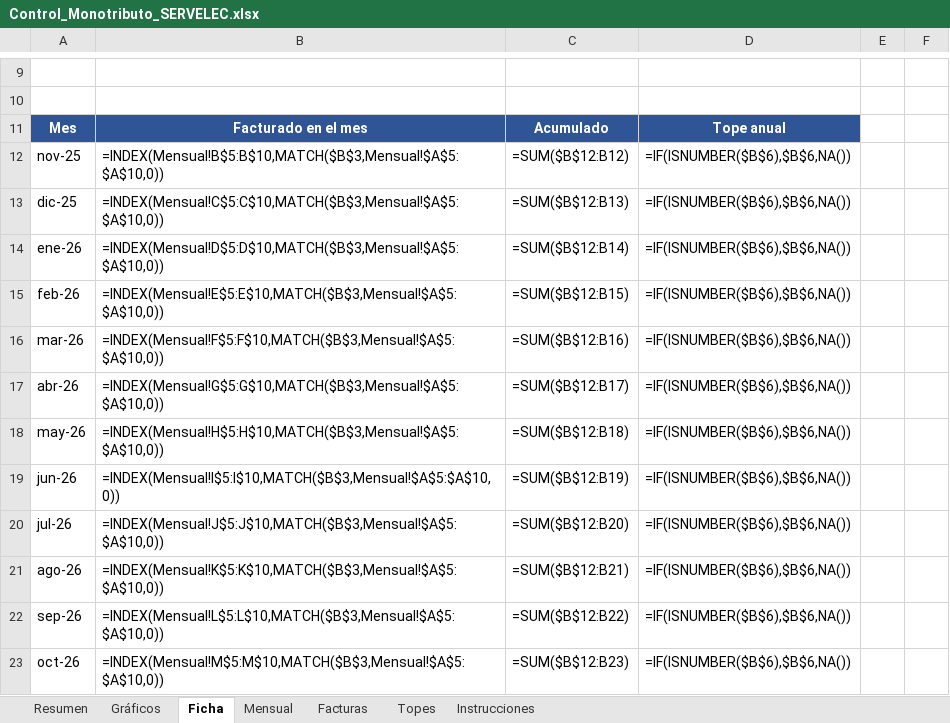
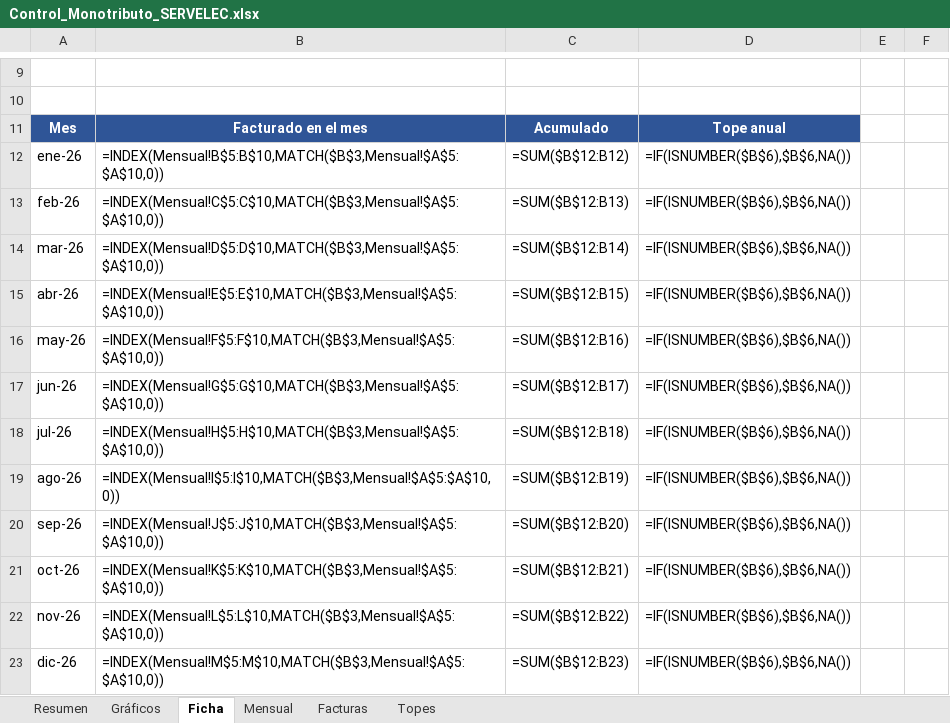
Before and after one commit to nicolopez2706/control-monotributo, an Excel workbook: Control_Monotributo_SERVELEC.xlsx, sheet Ficha, drawn as a sheet; only a part is shown, gaps mark what is left out; values as stored, in another font and other column widths than the file's, no borders; formulas without a stored value are shown as written; charts and pictures not drawn; removed rows and columns are numbered as before the commit, all else as after; the diff names each change by its address in the sheet, - before the commit and + after, or states it on an @@ line.

```diff
--- a/Control_Monotributo_SERVELEC.xlsx (sheet Ficha)
+++ b/Control_Monotributo_SERVELEC.xlsx (sheet Ficha)
-sheet tab: Instrucciones
-row 12: nov-25 | =INDEX(Mensual!B$5:B$10,MATCH($B$3,Mensual!$A$5:$A$10,0)) | =SUM($B$12:B12) | =IF(ISNUMBER($B$6),$B$6,NA())
-row 13: dic-25 | =INDEX(Mensual!C$5:C$10,MATCH($B$3,Mensual!$A$5:$A$10,0)) | =SUM($B$12:B13) | =IF(ISNUMBER($B$6),$B$6,NA())
-B12: =INDEX(Mensual!D$5:D$10,MATCH($B$3,Mensual!$A$5:$A$10,0))
+B12: =INDEX(Mensual!B$5:B$10,MATCH($B$3,Mensual!$A$5:$A$10,0))
-C12: =SUM($B$12:B14)
+C12: =SUM($B$12:B12)
-B13: =INDEX(Mensual!E$5:E$10,MATCH($B$3,Mensual!$A$5:$A$10,0))
+B13: =INDEX(Mensual!C$5:C$10,MATCH($B$3,Mensual!$A$5:$A$10,0))
-C13: =SUM($B$12:B15)
+C13: =SUM($B$12:B13)
-B14: =INDEX(Mensual!F$5:F$10,MATCH($B$3,Mensual!$A$5:$A$10,0))
+B14: =INDEX(Mensual!D$5:D$10,MATCH($B$3,Mensual!$A$5:$A$10,0))
-C14: =SUM($B$12:B16)
+C14: =SUM($B$12:B14)
-B15: =INDEX(Mensual!G$5:G$10,MATCH($B$3,Mensual!$A$5:$A$10,0))
+B15: =INDEX(Mensual!E$5:E$10,MATCH($B$3,Mensual!$A$5:$A$10,0))
-C15: =SUM($B$12:B17)
+C15: =SUM($B$12:B15)
-B16: =INDEX(Mensual!H$5:H$10,MATCH($B$3,Mensual!$A$5:$A$10,0))
+B16: =INDEX(Mensual!F$5:F$10,MATCH($B$3,Mensual!$A$5:$A$10,0))
-C16: =SUM($B$12:B18)
+C16: =SUM($B$12:B16)
-B17: =INDEX(Mensual!I$5:I$10,MATCH($B$3,Mensual!$A$5:$A$10,0))
+B17: =INDEX(Mensual!G$5:G$10,MATCH($B$3,Mensual!$A$5:$A$10,0))
-C17: =SUM($B$12:B19)
+C17: =SUM($B$12:B17)
-B18: =INDEX(Mensual!J$5:J$10,MATCH($B$3,Mensual!$A$5:$A$10,0))
+B18: =INDEX(Mensual!H$5:H$10,MATCH($B$3,Mensual!$A$5:$A$10,0))
-C18: =SUM($B$12:B20)
+C18: =SUM($B$12:B18)
-B19: =INDEX(Mensual!K$5:K$10,MATCH($B$3,Mensual!$A$5:$A$10,0))
+B19: =INDEX(Mensual!I$5:I$10,MATCH($B$3,Mensual!$A$5:$A$10,0))
-C19: =SUM($B$12:B21)
+C19: =SUM($B$12:B19)
-B20: =INDEX(Mensual!L$5:L$10,MATCH($B$3,Mensual!$A$5:$A$10,0))
+B20: =INDEX(Mensual!J$5:J$10,MATCH($B$3,Mensual!$A$5:$A$10,0))
-C20: =SUM($B$12:B22)
+C20: =SUM($B$12:B20)
-B21: =INDEX(Mensual!M$5:M$10,MATCH($B$3,Mensual!$A$5:$A$10,0))
+B21: =INDEX(Mensual!K$5:K$10,MATCH($B$3,Mensual!$A$5:$A$10,0))
-C21: =SUM($B$12:B23)
+C21: =SUM($B$12:B21)
+row 22: nov-26 | =INDEX(Mensual!L$5:L$10,MATCH($B$3,Mensual!$A$5:$A$10,0)) | =SUM($B$12:B22) | =IF(ISNUMBER($B$6),$B$6,NA())
+row 23: dic-26 | =INDEX(Mensual!M$5:M$10,MATCH($B$3,Mensual!$A$5:$A$10,0)) | =SUM($B$12:B23) | =IF(ISNUMBER($B$6),$B$6,NA())
```
Also changed, not shown: sheet Facturas, sheet Mensual, sheet Resumen, sheet Topes, charts or pictures, 2 other files.
